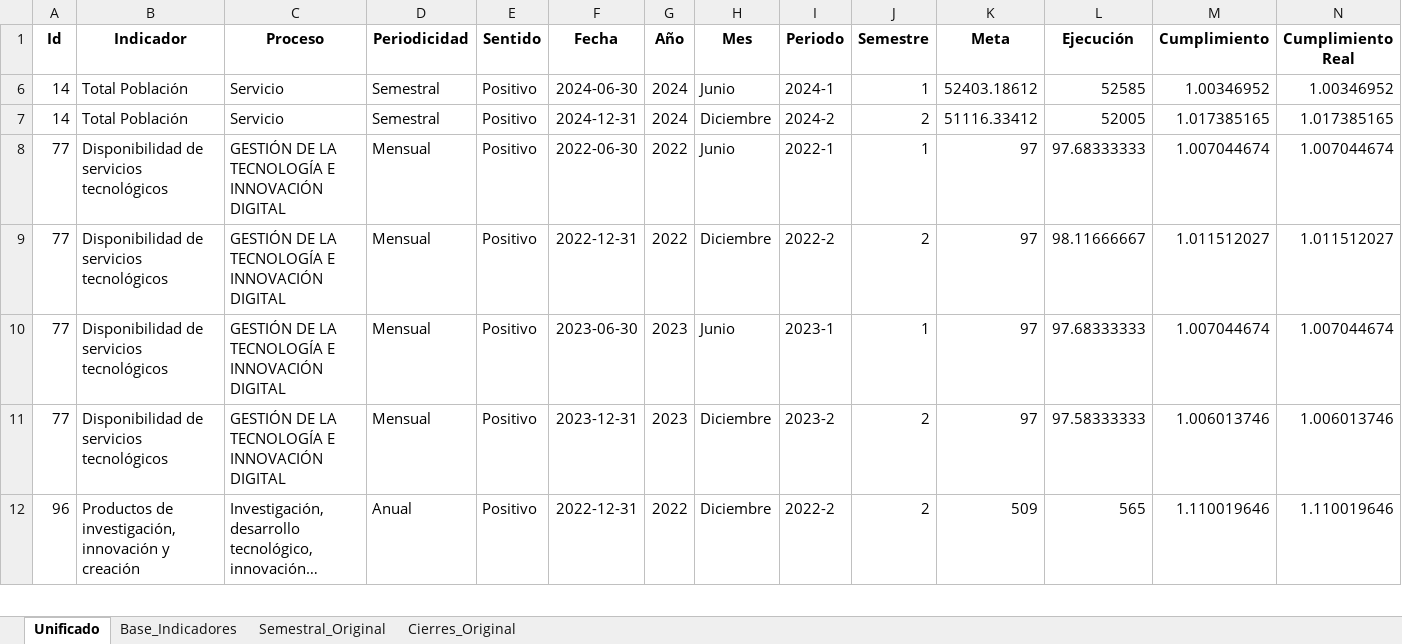
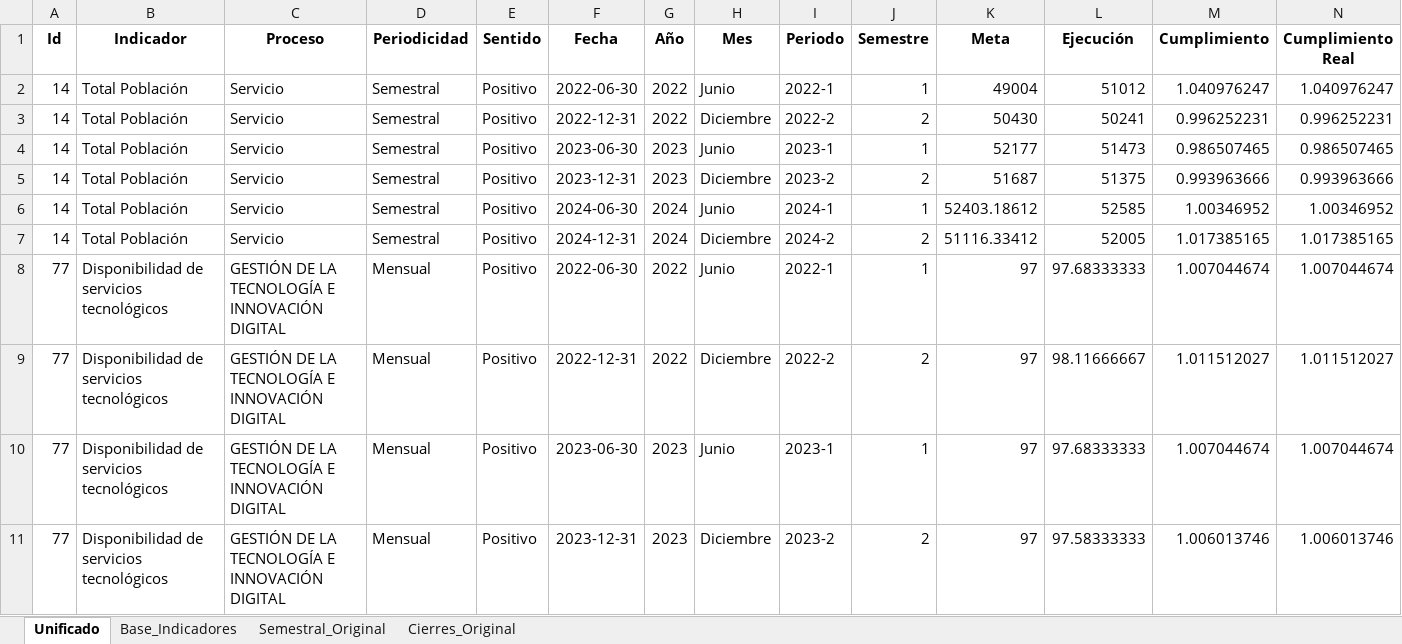
Before and after one commit to Ximena5745/Modelo_Prospectivo, an Excel workbook: Data/Dataset_Unificado.xlsx, sheet Unificado, drawn as a sheet; only a part is shown; the shorter side is filled out with more unchanged rows; long unchanged cells end in …; values as stored, in another font and other column widths than the file's, no borders; rows hold the shown columns only; the diff names each change by its address in the sheet, - before the commit and + after, or states it on an @@ line.

```diff
--- a/Data/Dataset_Unificado.xlsx (sheet Unificado)
+++ b/Data/Dataset_Unificado.xlsx (sheet Unificado)
@@ row 2 unhidden: 14 | Total Población | Servicio | Semestral | Positivo | 2022-06-30 | 2022 | Junio | 2022-1 | 1 | 49004 | 51012 | 1.040976247 | 1.040976247 @@
@@ row 3 unhidden: 14 | Total Población | Servicio | Semestral | Positivo | 2022-12-31 | 2022 | Diciembre | 2022-2 | 2 | 50430 | 50241 | 0.996252231 | 0.996252231 @@
@@ row 4 unhidden: 14 | Total Población | Servicio | Semestral | Positivo | 2023-06-30 | 2023 | Junio | 2023-1 | 1 | 52177 | 51473 | 0.986507465 | 0.986507465 @@
@@ row 5 unhidden: 14 | Total Población | Servicio | Semestral | Positivo | 2023-12-31 | 2023 | Diciembre | 2023-2 | 2 | 51687 | 51375 | 0.993963666 | 0.993963666 @@
```
Also changed, not shown: Data/Proyecciones_Multimodelo.xlsx.
